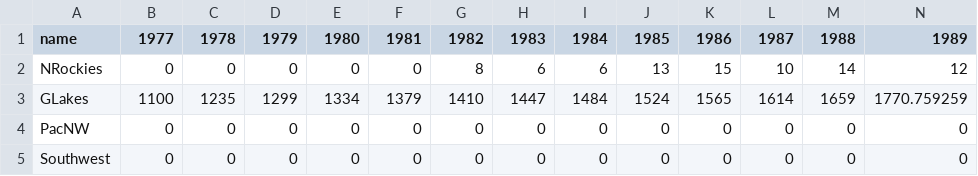
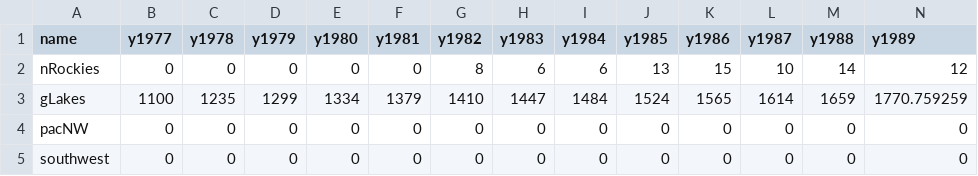
Before and after one commit to laurenjrichie/wolf-story, a CSV file: data/population_data.csv, drawn as a sheet; only a part is shown; the diff covers the shown part only; the diff names each change by its address in the sheet, - before the commit and + after, or states it on an @@ line.

```diff
--- a/data/population_data.csv
+++ b/data/population_data.csv
-B1: 1977
+B1: y1977
-C1: 1978
+C1: y1978
-D1: 1979
+D1: y1979
-E1: 1980
+E1: y1980
-F1: 1981
+F1: y1981
-G1: 1982
+G1: y1982
-H1: 1983
+H1: y1983
-I1: 1984
+I1: y1984
-J1: 1985
+J1: y1985
-K1: 1986
+K1: y1986
-L1: 1987
+L1: y1987
-M1: 1988
+M1: y1988
-N1: 1989
+N1: y1989
-A2 (name): NRockies
+A2 (name): nRockies
-A3 (name): GLakes
+A3 (name): gLakes
-A4 (name): PacNW
+A4 (name): pacNW
-A5 (name): Southwest
+A5 (name): southwest
```
Also changed, not shown: 25 edited cells elsewhere in this file, data/output.csv, 7 other files.
